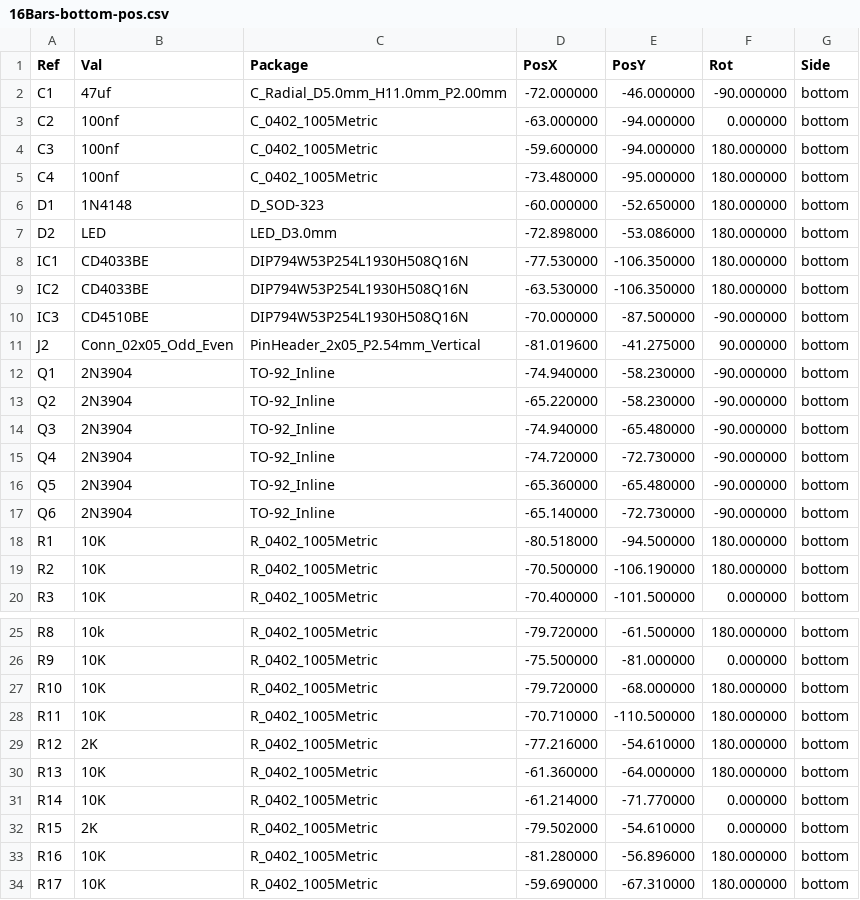
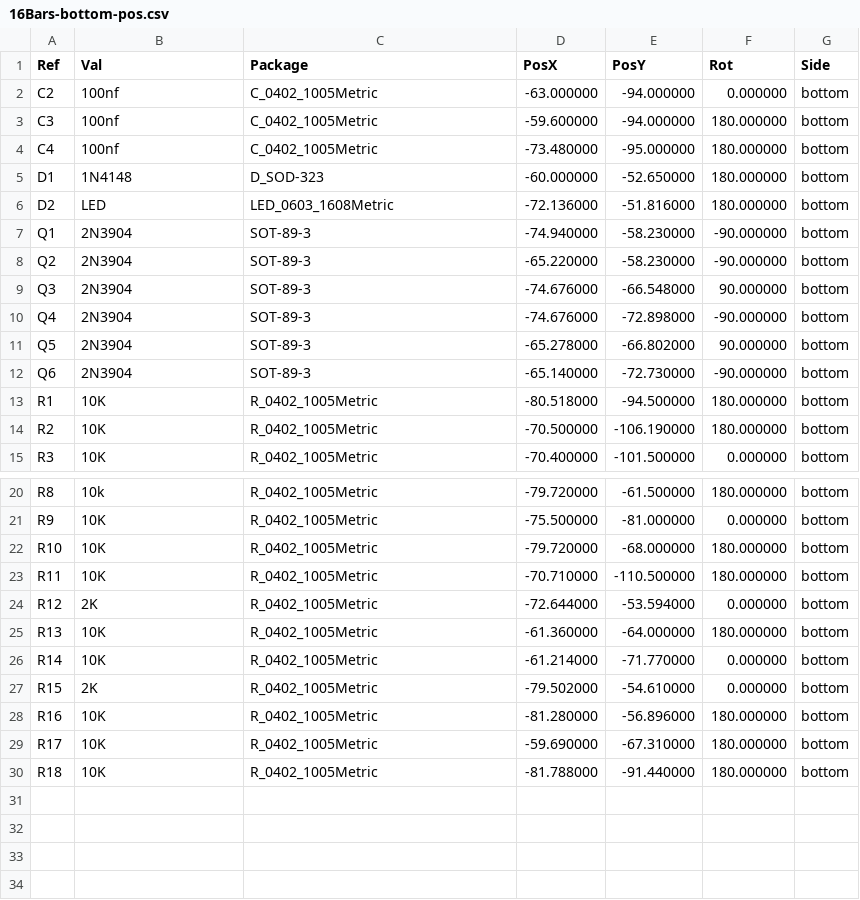
Before and after one commit to ubermajestix/16Bars, a CSV file: Fabrication/16Bars-bottom-pos.csv (was Gerbers/16Bars-bottom-pos.csv), drawn as a sheet; only a part is shown, gaps mark what is left out.

Commit message:
SMD Transistors and LED
Move fabrication files to Fabrication dir

```diff
--- a/Gerbers/16Bars-bottom-pos.csv
+++ b/Fabrication/16Bars-bottom-pos.csv
@@ -1,3 +1,2 @@
 Ref,Val,Package,PosX,PosY,Rot,Side
-"C1","47uf","C_Radial_D5.0mm_H11.0mm_P2.00mm",-72.000000,-46.000000,-90.000000,bottom
 "C2","100nf","C_0402_1005Metric",-63.000000,-94.000000,0.000000,bottom
@@ -6,13 +5,9 @@ Ref,Val,Package,PosX,PosY,Rot,Side
 "D1","1N4148","D_SOD-323",-60.000000,-52.650000,180.000000,bottom
-"D2","LED","LED_D3.0mm",-72.898000,-53.086000,180.000000,bottom
-"IC1","CD4033BE","DIP794W53P254L1930H508Q16N",-77.530000,-106.350000,180.000000,bottom
-"IC2","CD4033BE","DIP794W53P254L1930H508Q16N",-63.530000,-106.350000,180.000000,bottom
-"IC3","CD4510BE","DIP794W53P254L1930H508Q16N",-70.000000,-87.500000,-90.000000,bottom
-"J2","Conn_02x05_Odd_Even","PinHeader_2x05_P2.54mm_Vertical",-81.019600,-41.275000,90.000000,bottom
-"Q1","2N3904","TO-92_Inline",-74.940000,-58.230000,-90.000000,bottom
-"Q2","2N3904","TO-92_Inline",-65.220000,-58.230000,-90.000000,bottom
-"Q3","2N3904","TO-92_Inline",-74.940000,-65.480000,-90.000000,bottom
-"Q4","2N3904","TO-92_Inline",-74.720000,-72.730000,-90.000000,bottom
-"Q5","2N3904","TO-92_Inline",-65.360000,-65.480000,-90.000000,bottom
-"Q6","2N3904","TO-92_Inline",-65.140000,-72.730000,-90.000000,bottom
+"D2","LED","LED_0603_1608Metric",-72.136000,-51.816000,180.000000,bottom
+"Q1","2N3904","SOT-89-3",-74.940000,-58.230000,-90.000000,bottom
+"Q2","2N3904","SOT-89-3",-65.220000,-58.230000,-90.000000,bottom
+"Q3","2N3904","SOT-89-3",-74.676000,-66.548000,90.000000,bottom
+"Q4","2N3904","SOT-89-3",-74.676000,-72.898000,-90.000000,bottom
+"Q5","2N3904","SOT-89-3",-65.278000,-66.802000,90.000000,bottom
+"Q6","2N3904","SOT-89-3",-65.140000,-72.730000,-90.000000,bottom
 "R1","10K","R_0402_1005Metric",-80.518000,-94.500000,180.000000,bottom
@@ -28,3 +23,3 @@ Ref,Val,Package,PosX,PosY,Rot,Side
 "R11","10K","R_0402_1005Metric",-70.710000,-110.500000,180.000000,bottom
-"R12","2K","R_0402_1005Metric",-77.216000,-54.610000,180.000000,bottom
+"R12","2K","R_0402_1005Metric",-72.644000,-53.594000,0.000000,bottom
 "R13","10K","R_0402_1005Metric",-61.360000,-64.000000,180.000000,bottom
@@ -34 +29,2 @@ Ref,Val,Package,PosX,PosY,Rot,Side
 "R17","10K","R_0402_1005Metric",-59.690000,-67.310000,180.000000,bottom
+"R18","10K","R_0402_1005Metric",-81.788000,-91.440000,180.000000,bottom
```
Also changed, not shown: 23 other files.
